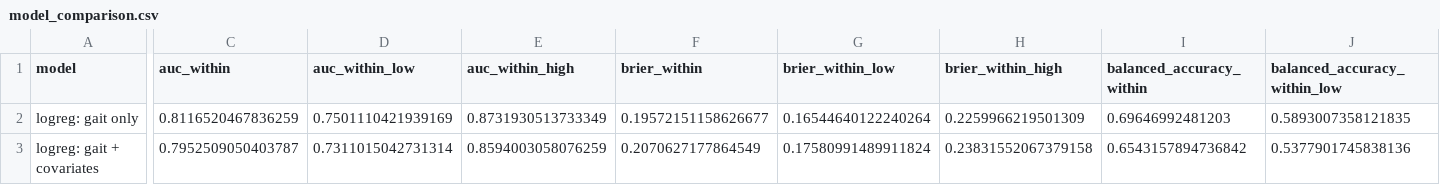
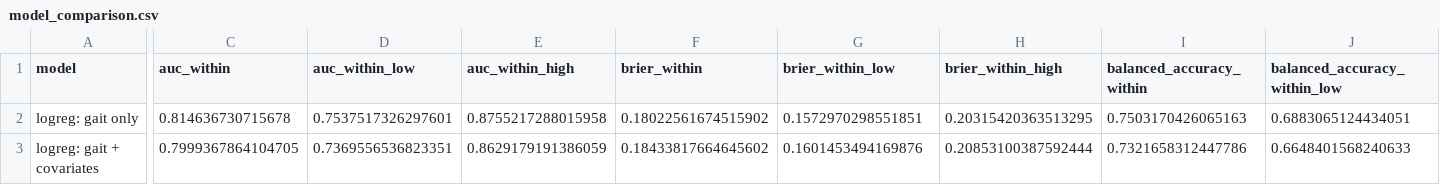
Before and after one commit to Jsanson1/BMEN600_Group5, a CSV file: results/model_comparison.csv, drawn as a sheet; only a part is shown, gaps mark what is left out; the diff covers the shown part only; the diff names each change by its address in the sheet, - before the commit and + after, or states it on an @@ line.

```diff
--- a/results/model_comparison.csv
+++ b/results/model_comparison.csv
-C2 (auc_within): 0.8116520467836259
+C2 (auc_within): 0.814636730715678
-D2 (auc_within_low): 0.7501110421939169
+D2 (auc_within_low): 0.7537517326297601
-E2 (auc_within_high): 0.8731930513733349
+E2 (auc_within_high): 0.8755217288015958
-F2 (brier_within): 0.19572151158626677
+F2 (brier_within): 0.18022561674515902
-G2 (brier_within_low): 0.16544640122240264
+G2 (brier_within_low): 0.1572970298551851
-H2 (brier_within_high): 0.2259966219501309
+H2 (brier_within_high): 0.20315420363513295
-I2 (balanced_accuracy_within): 0.69646992481203
+I2 (balanced_accuracy_within): 0.7503170426065163
-J2 (balanced_accuracy_within_low): 0.5893007358121835
+J2 (balanced_accuracy_within_low): 0.6883065124434051
-C3 (auc_within): 0.7952509050403787
+C3 (auc_within): 0.7999367864104705
-D3 (auc_within_low): 0.7311015042731314
+D3 (auc_within_low): 0.7369556536823351
-E3 (auc_within_high): 0.8594003058076259
+E3 (auc_within_high): 0.8629179191386059
-F3 (brier_within): 0.2070627177864549
+F3 (brier_within): 0.18433817664645602
-G3 (brier_within_low): 0.17580991489911824
+G3 (brier_within_low): 0.1601453494169876
-H3 (brier_within_high): 0.23831552067379158
+H3 (brier_within_high): 0.20853100387592444
-I3 (balanced_accuracy_within): 0.6543157894736842
+I3 (balanced_accuracy_within): 0.7321658312447786
-J3 (balanced_accuracy_within_low): 0.5377901745838136
+J3 (balanced_accuracy_within_low): 0.6648401568240633
```
Also changed, not shown: 68 edited cells elsewhere in this file, results/model_comparison_pairs.csv, 6 other files.
